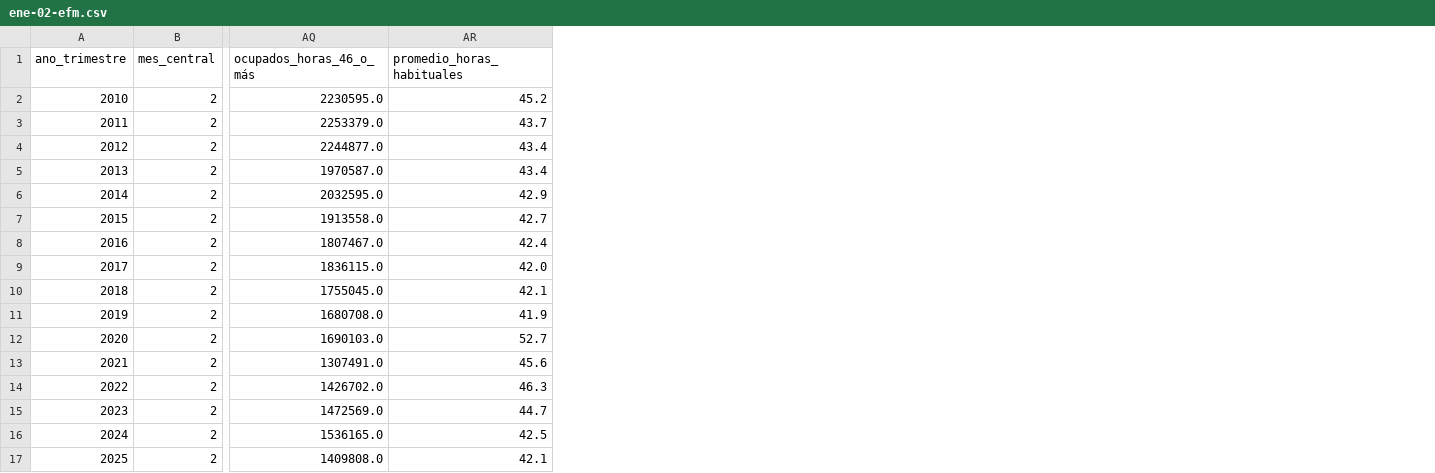
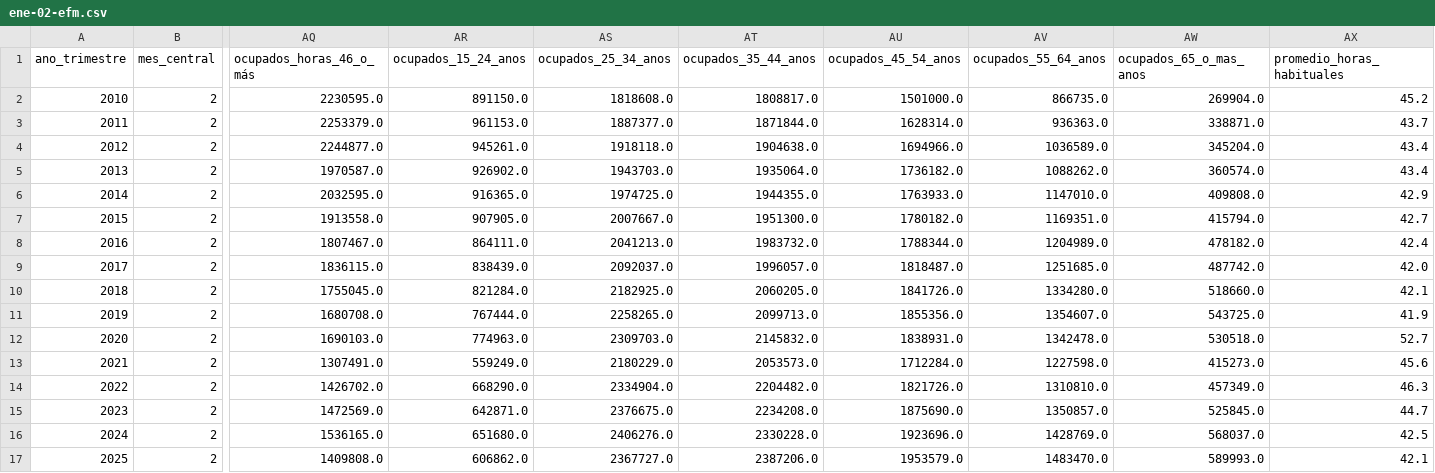
Before and after one commit to elaval/datos-empleo-chile, a CSV file: data/processed/series_por_mes/ene-02-efm.csv, drawn as a sheet; only a part is shown, gaps mark what is left out; the diff names each change by its address in the sheet, - before the commit and + after, or states it on an @@ line.

```diff
--- a/data/processed/series_por_mes/ene-02-efm.csv
+++ b/data/processed/series_por_mes/ene-02-efm.csv
+column AR (ocupados_15_24_anos), rows 2-17: 891150.0 | 961153.0 | 945261.0 | 926902.0 | 916365.0 | 907905.0 | 864111.0 | 838439.0 | 821284.0 | 767444.0 | 774963.0 | 559249.0 | 668290.0 | 642871.0 | 651680.0 | 606862.0
+column AS (ocupados_25_34_anos), rows 2-17: 1818608.0 | 1887377.0 | 1918118.0 | 1943703.0 | 1974725.0 | 2007667.0 | 2041213.0 | 2092037.0 | 2182925.0 | 2258265.0 | 2309703.0 | 2180229.0 | 2334904.0 | 2376675.0 | 2406276.0 | 2367727.0
+column AT (ocupados_35_44_anos), rows 2-17: 1808817.0 | 1871844.0 | 1904638.0 | 1935064.0 | 1944355.0 | 1951300.0 | 1983732.0 | 1996057.0 | 2060205.0 | 2099713.0 | 2145832.0 | 2053573.0 | 2204482.0 | 2234208.0 | 2330228.0 | 2387206.0
+column AU (ocupados_45_54_anos), rows 2-17: 1501000.0 | 1628314.0 | 1694966.0 | 1736182.0 | 1763933.0 | 1780182.0 | 1788344.0 | 1818487.0 | 1841726.0 | 1855356.0 | 1838931.0 | 1712284.0 | 1821726.0 | 1875690.0 | 1923696.0 | 1953579.0
+column AV (ocupados_55_64_anos), rows 2-17: 866735.0 | 936363.0 | 1036589.0 | 1088262.0 | 1147010.0 | 1169351.0 | 1204989.0 | 1251685.0 | 1334280.0 | 1354607.0 | 1342478.0 | 1227598.0 | 1310810.0 | 1350857.0 | 1428769.0 | 1483470.0
+column AW (ocupados_65_o_mas_anos), rows 2-17: 269904.0 | 338871.0 | 345204.0 | 360574.0 | 409808.0 | 415794.0 | 478182.0 | 487742.0 | 518660.0 | 543725.0 | 530518.0 | 415273.0 | 457349.0 | 525845.0 | 568037.0 | 589993.0
```
Also changed, not shown: data/processed/series_por_mes/ene-01-def.csv, data/processed/series_por_mes/ene-03-fma.csv, 14 other files.
